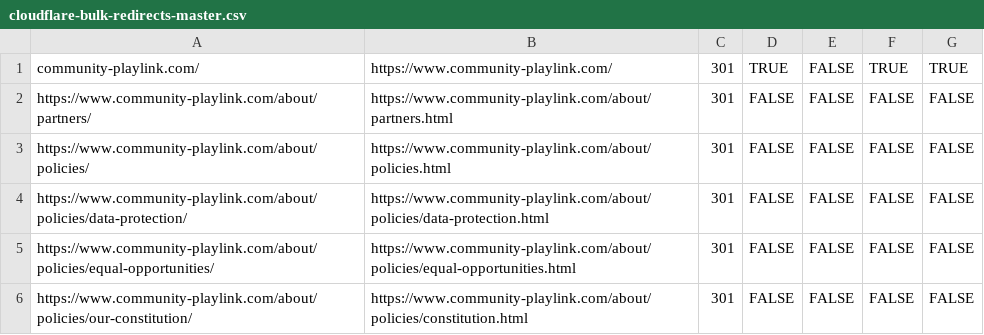
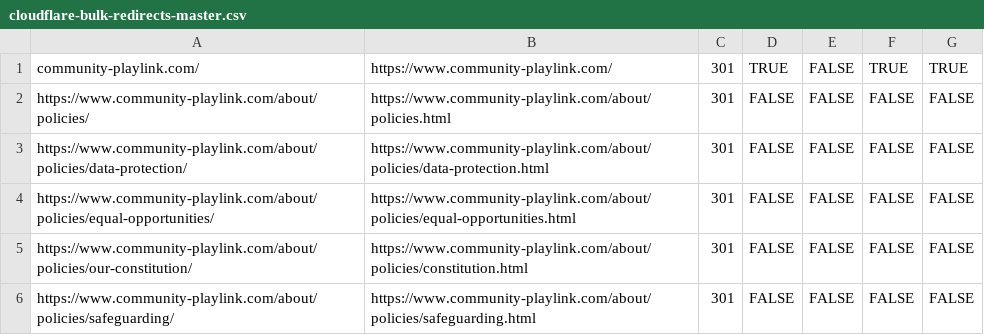
Before and after one commit to cpl-team-dev/cpl-team-dev.github.io, a CSV file: cloudflare-bulk-redirects-master.csv, drawn as a sheet; only a part is shown; the shorter side is filled out with more unchanged rows.

Commit message:
fix: remove outdated redirect for Partners page

```diff
--- a/cloudflare-bulk-redirects-master.csv
+++ b/cloudflare-bulk-redirects-master.csv
@@ -1,3 +1,2 @@
 community-playlink.com/,https://www.community-playlink.com/,301,TRUE,FALSE,TRUE,TRUE
-https://www.community-playlink.com/about/partners/,https://www.community-playlink.com/about/partners.html,301,FALSE,FALSE,FALSE,FALSE
 https://www.community-playlink.com/about/policies/,https://www.community-playlink.com/about/policies.html,301,FALSE,FALSE,FALSE,FALSE
```
